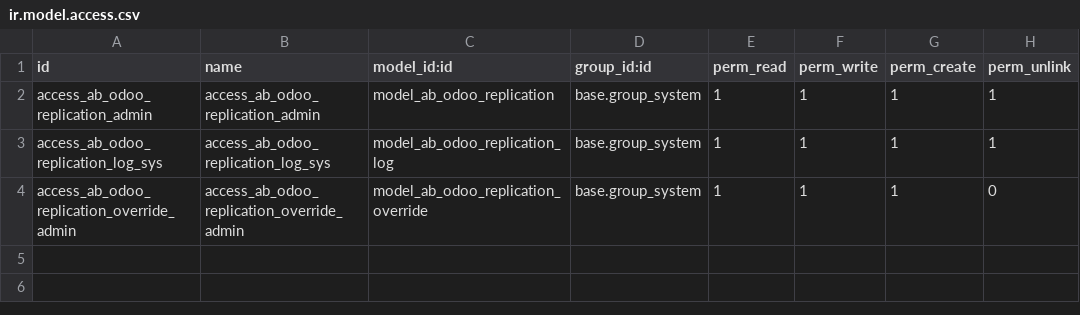
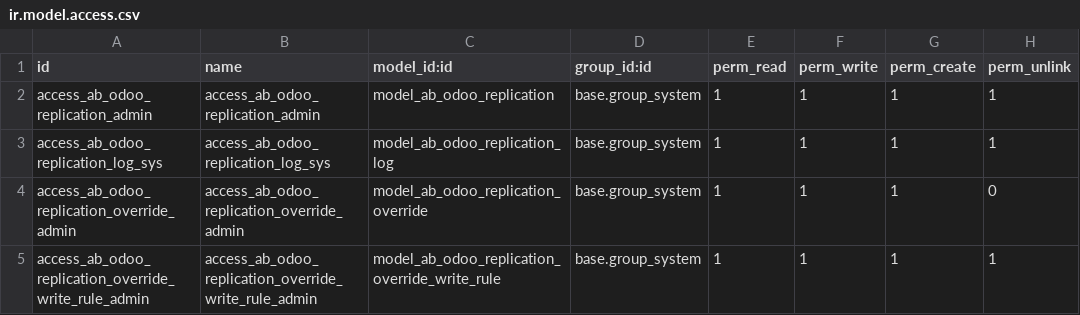
Before and after one commit to abdinpharmacies/hr, a CSV file: ab_odoo_replication/security/ir.model.access.csv, drawn as a sheet; the diff names each change by its address in the sheet, - before the commit and + after, or states it on an @@ line.

Commit message:
ab_odoo_replication/ UPD specific fields to write to
(cherry picked from commit 7473e0391ecc07ead45a002608931de7e5f2043d)

```diff
--- a/ab_odoo_replication/security/ir.model.access.csv
+++ b/ab_odoo_replication/security/ir.model.access.csv
+row 5: access_ab_odoo_replication_override_write_rule_admin | access_ab_odoo_replication_override_write_rule_admin | model_ab_odoo_replication_override_write_rule | base.group_system | 1 | 1 | 1 | 1
```
Also changed, not shown: 4 other files.
